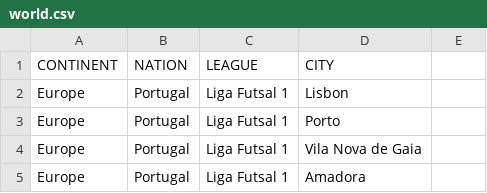
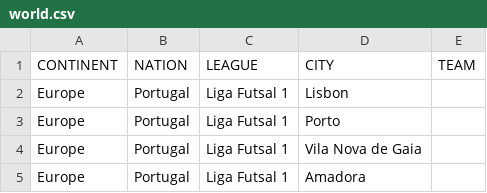
Before and after one commit to dulvui/99managers-futsal-edition, a CSV file: game/data/world/world.csv, drawn as a sheet; only a part is shown; the diff names each change by its address in the sheet, - before the commit and + after, or states it on an @@ line.

```diff
--- a/game/data/world/world.csv
+++ b/game/data/world/world.csv
-E1: (empty)
+E1: TEAM
```
Also changed, not shown: 4 other files.
